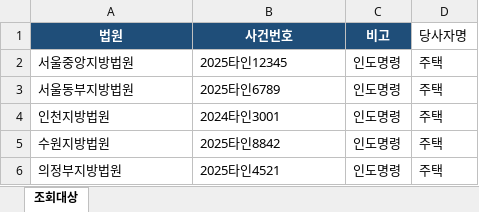
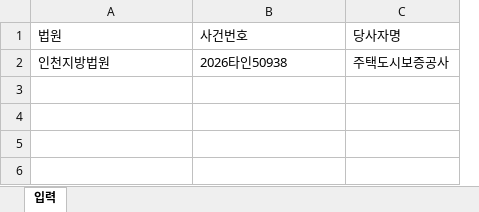
Before and after one commit to newwonwoo/sellingpoint, an Excel workbook: court-search/input.xlsx, sheet 입력, drawn as a sheet; values as stored, in another font and other column widths than the file's, no borders; removed rows and columns are numbered as before the commit, all else as after; the diff names each change by its address in the sheet, - before the commit and + after, or states it on an @@ line.

Commit message:
사건조회 입력파일 업데이트 (2026. 10. 8. 오후 1:02:59)

```diff
--- a/court-search/input.xlsx (sheet 입력)
+++ b/court-search/input.xlsx (sheet 입력)
-sheet tab: 조회대상
+sheet tab: 입력
-column C, row 1: 비고; row 4: 인도명령
-column D, row 1: 당사자명; row 4: 주택
+column C, rows 1-2: 당사자명 | 주택도시보증공사
@@ A1:B1 fill: #1F4E79 → none, bold: on → off, text colour: #FFFFFF → black, alignment: center → left @@
-row 2: 서울중앙지방법원 | 2025타인12345 | 인도명령 | 주택
-row 3: 서울동부지방법원 | 2025타인6789 | 인도명령 | 주택
-B2: 2024타인3001
+B2: 2026타인50938
-row 5: 수원지방법원 | 2025타인8842 | 인도명령 | 주택
-row 6: 의정부지방법원 | 2025타인4521 | 인도명령 | 주택
```
